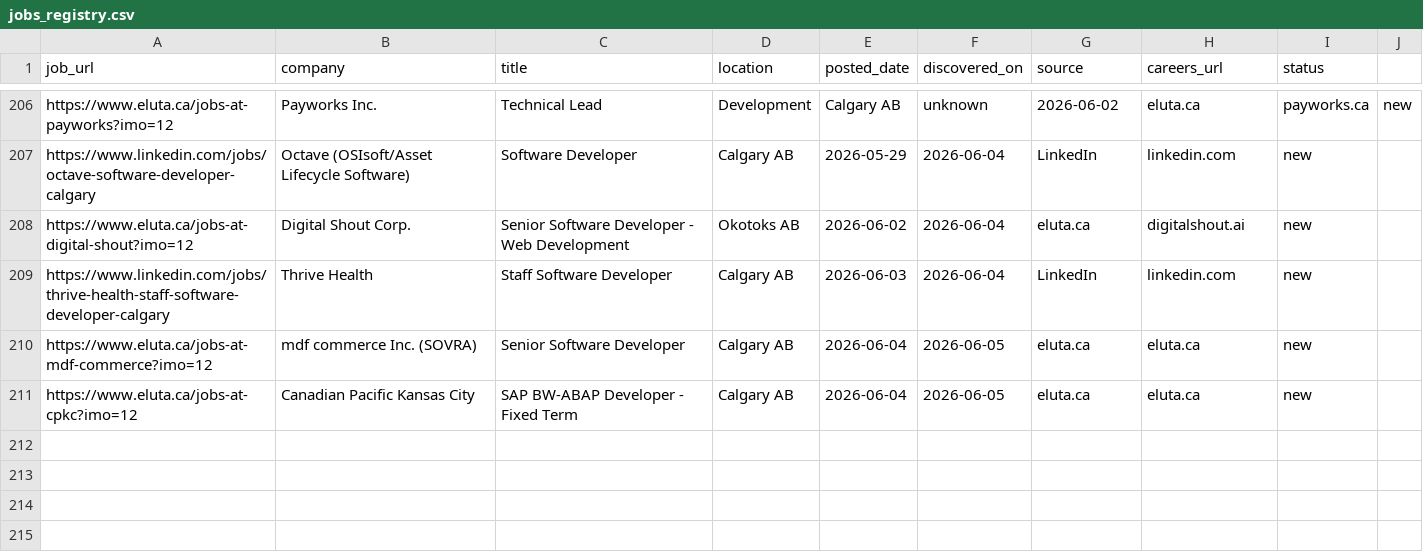
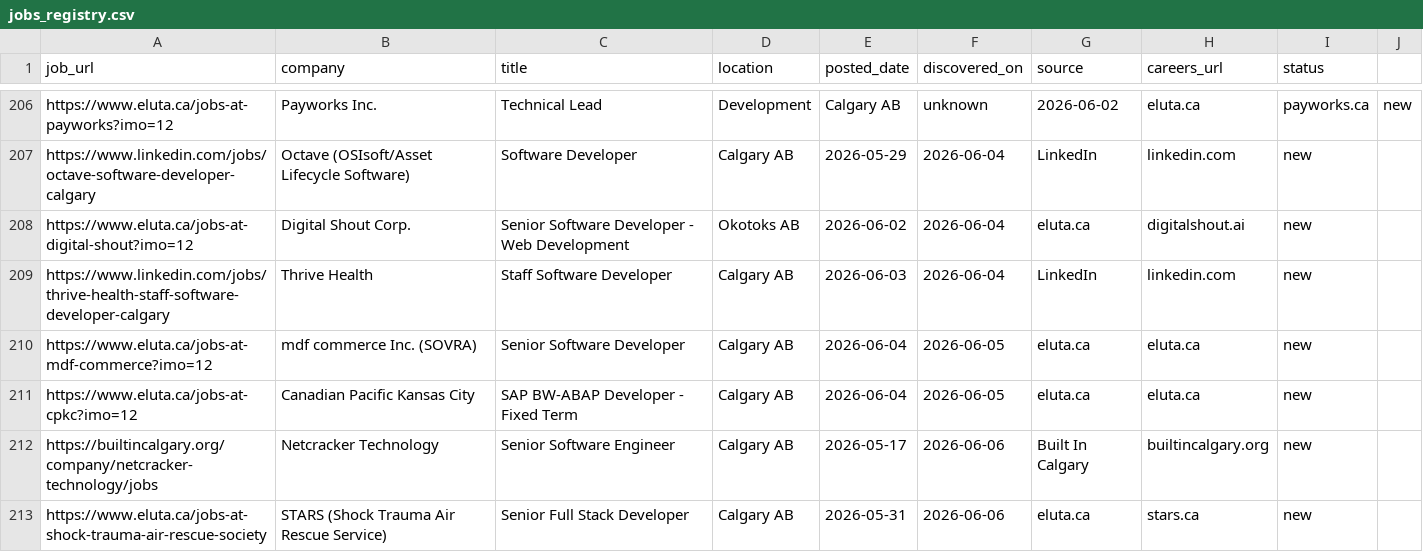
Before and after one commit to opsclawd/career-targets, a CSV file: careers/jobs_registry.csv, drawn as a sheet; only a part is shown, gaps mark what is left out.

Commit message:
Run 2026-06-06: +Netcracker Technology, update CPKC/STARS/mdf commerce last_checked, add 2 net-new jobs

```diff
--- a/careers/jobs_registry.csv
+++ b/careers/jobs_registry.csv
@@ -211 +211,3 @@ https://www.eluta.ca/jobs-at-mdf-commerce?imo=12,mdf commerce Inc. (SOVRA),Senio
 https://www.eluta.ca/jobs-at-cpkc?imo=12,Canadian Pacific Kansas City,SAP BW-ABAP Developer - Fixed Term,Calgary AB,2026-06-04,2026-06-05,eluta.ca,eluta.ca,new
+https://builtincalgary.org/company/netcracker-technology/jobs,Netcracker Technology,Senior Software Engineer,Calgary AB,2026-05-17,2026-06-06,Built In Calgary,builtincalgary.org,new
+https://www.eluta.ca/jobs-at-shock-trauma-air-rescue-society,STARS (Shock Trauma Air Rescue Service),Senior Full Stack Developer,Calgary AB,2026-05-31,2026-06-06,eluta.ca,stars.ca,new
```
Also changed, not shown: careers/careers_registry.csv, 1 other file.
